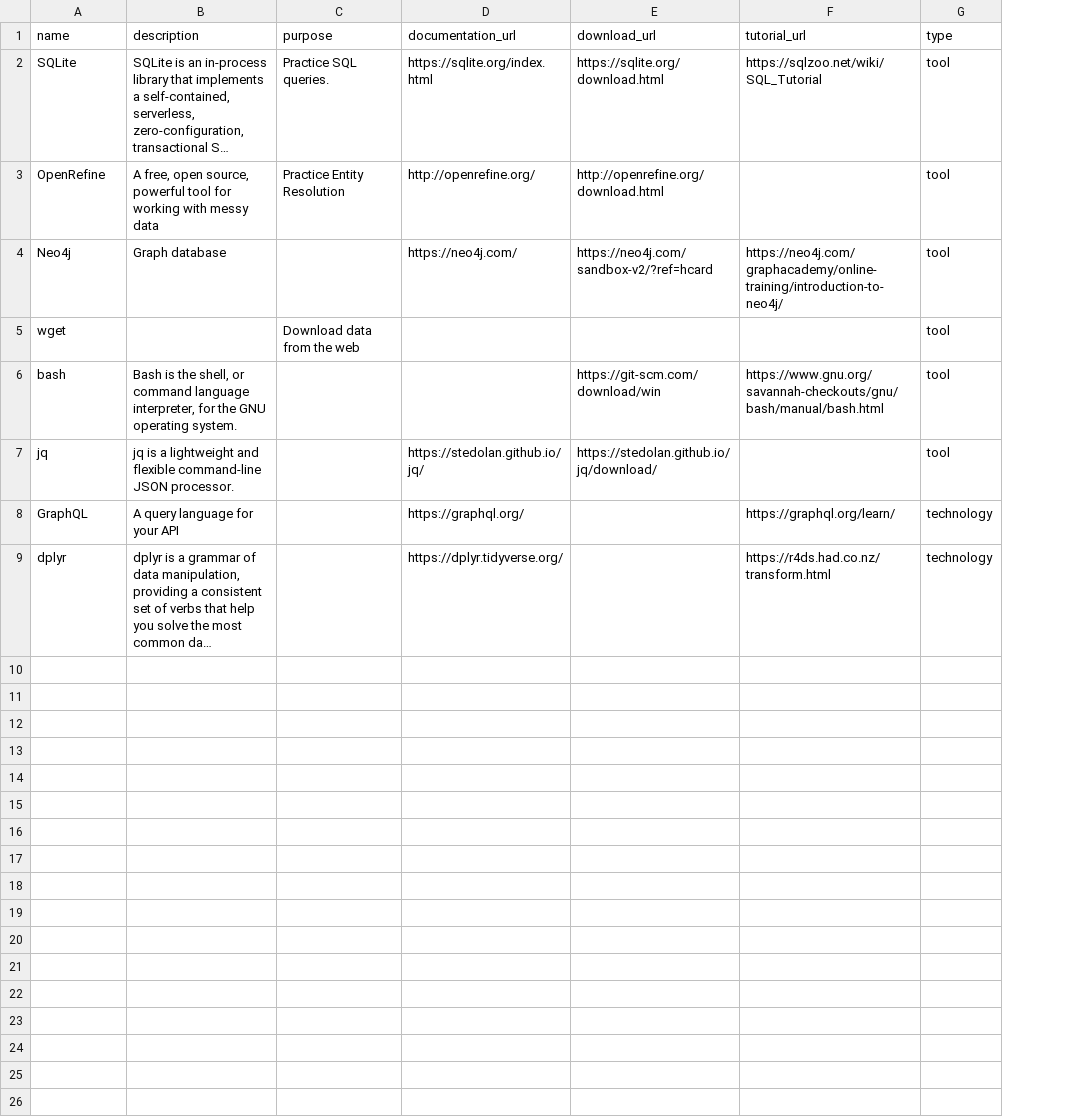
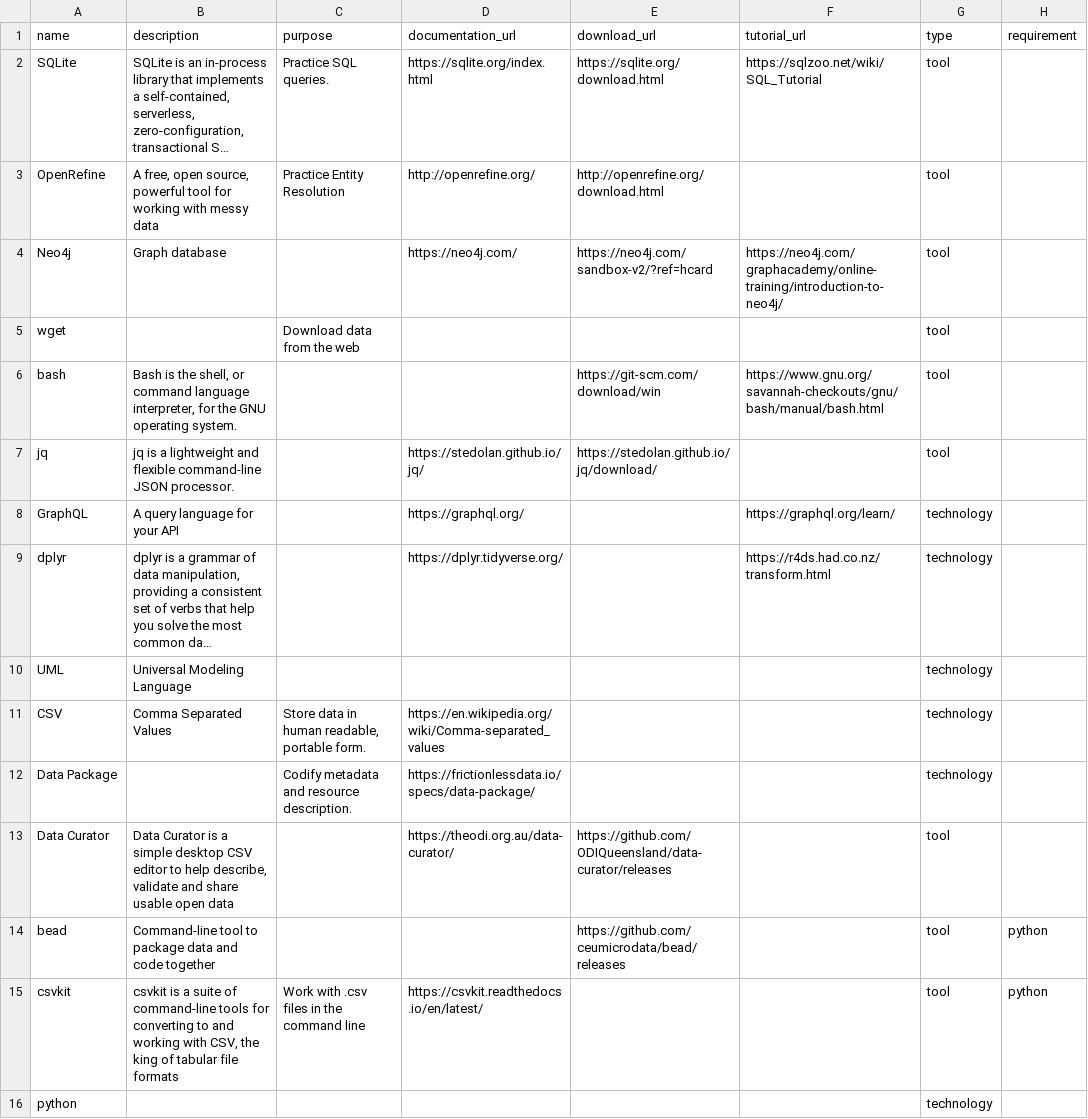
Before and after one commit to CEU-Economics-and-Business/ECBS-5148-Data-Architecture, a CSV file: _data/tool.csv, drawn as a sheet; long unchanged cells end in …; the diff names each change by its address in the sheet, - before the commit and + after, or states it on an @@ line.

Commit message:
Add datasets and tools

```diff
--- a/_data/tool.csv
+++ b/_data/tool.csv
+column H (requirement), empty
+row 10: UML | Universal Modeling Language |  |  |  |  | technology
+row 11: CSV | Comma Separated Values | Store data in human readable, portable form. | https://en.wikipedia.org/wiki/Comma-separated_values |  |  | technology
+row 12: Data Package |  | Codify metadata and resource description. | https://frictionlessdata.io/specs/data-package/ |  |  | technology
+row 13: Data Curator | Data Curator is a simple desktop CSV editor to help describe, validate and share usable open data |  | https://theodi.org.au/data-curator/ | https://github.com/ODIQueensland/data-curator/releases |  | tool
+row 14: bead | Command-line tool to package data and code together |  |  | https://github.com/ceumicrodata/bead/releases |  | tool | python
+row 15: csvkit | csvkit is a suite of command-line tools for converting to and working with CSV, the king of tabular file formats | Work with .csv files in the command line | https://csvkit.readthedocs.io/en/latest/ |  |  | tool | python
+row 16: python |  |  |  |  |  | technology
```
Also changed, not shown: _data/dataset.csv, 1 other file.
